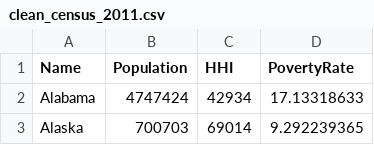
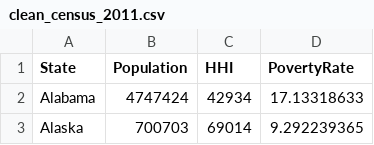
Before and after one commit to nathanprows77/Quality_of_Life, a CSV file: Resources/Census_clean/clean_census_2011.csv, drawn as a sheet; only a part is shown.

Commit message:
Updated HTML files and clean census 2011

```diff
--- a/Resources/Census_clean/clean_census_2011.csv
+++ b/Resources/Census_clean/clean_census_2011.csv
@@ -1,2 +1,2 @@
-Name,Population,HHI,PovertyRate
+State,Population,HHI,PovertyRate
 Alabama,4747424,42934,17.13318633
```
Also changed, not shown: 5 other files.
